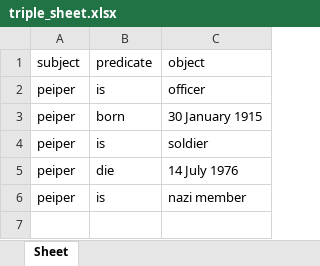
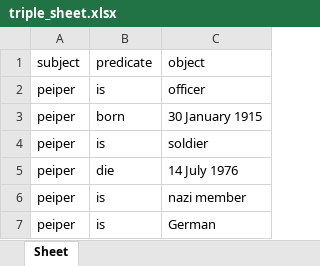
Before and after one commit to siwasit/DjangTriple, an Excel workbook: tripleCRUD/triple_site/sheet/triple_sheet.xlsx, sheet Sheet, drawn as a sheet; values as stored, in another font and other column widths than the file's, no borders; the diff names each change by its address in the sheet, - before the commit and + after, or states it on an @@ line.

```diff
--- a/tripleCRUD/triple_site/sheet/triple_sheet.xlsx (sheet Sheet)
+++ b/tripleCRUD/triple_site/sheet/triple_sheet.xlsx (sheet Sheet)
+row 7: peiper | is | German
```
Also changed, not shown: 7 other files.
